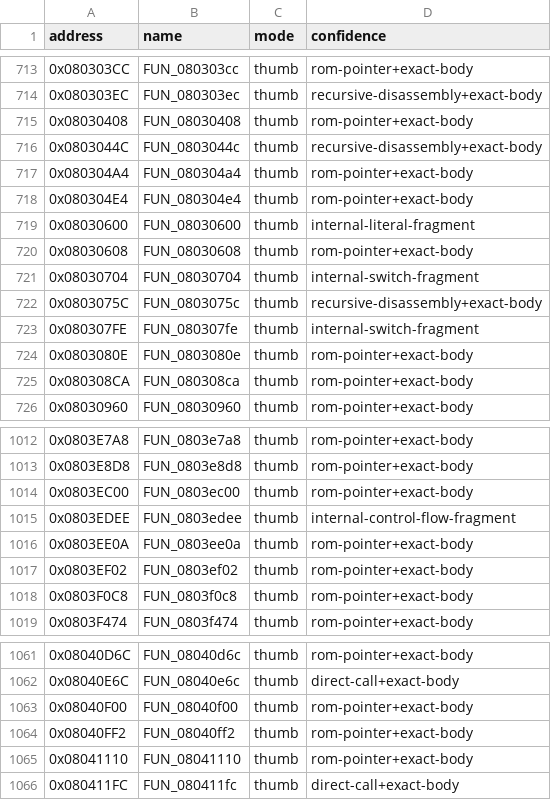
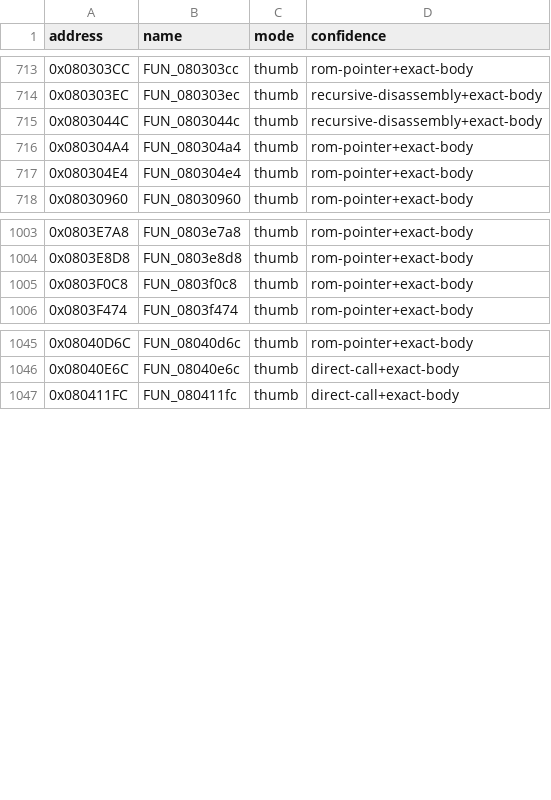
Before and after one commit to cypressru/SonicBattleDecomp, a CSV file: config/BSBE78/functions.csv, drawn as a sheet; only a part is shown, gaps mark what is left out; the diff covers the shown part only.

Commit message:
Consolidate late gameplay function owners

```diff
--- a/config/BSBE78/functions.csv
+++ b/config/BSBE78/functions.csv
@@ -714,3 +714,2 @@ address,name,mode,confidence
 0x080303EC,FUN_080303ec,thumb,recursive-disassembly+exact-body
-0x08030408,FUN_08030408,thumb,rom-pointer+exact-body
 0x0803044C,FUN_0803044c,thumb,recursive-disassembly+exact-body
@@ -718,9 +717,2 @@ address,name,mode,confidence
 0x080304E4,FUN_080304e4,thumb,rom-pointer+exact-body
-0x08030600,FUN_08030600,thumb,internal-literal-fragment
-0x08030608,FUN_08030608,thumb,rom-pointer+exact-body
-0x08030704,FUN_08030704,thumb,internal-switch-fragment
-0x0803075C,FUN_0803075c,thumb,recursive-disassembly+exact-body
-0x080307FE,FUN_080307fe,thumb,internal-switch-fragment
-0x0803080E,FUN_0803080e,thumb,rom-pointer+exact-body
-0x080308CA,FUN_080308ca,thumb,rom-pointer+exact-body
 0x08030960,FUN_08030960,thumb,rom-pointer+exact-body
@@ -1013,6 +1004,2 @@ address,name,mode,confidence
 0x0803E8D8,FUN_0803e8d8,thumb,rom-pointer+exact-body
-0x0803EC00,FUN_0803ec00,thumb,rom-pointer+exact-body
-0x0803EDEE,FUN_0803edee,thumb,internal-control-flow-fragment
-0x0803EE0A,FUN_0803ee0a,thumb,rom-pointer+exact-body
-0x0803EF02,FUN_0803ef02,thumb,rom-pointer+exact-body
 0x0803F0C8,FUN_0803f0c8,thumb,rom-pointer+exact-body
@@ -1062,5 +1046,2 @@ address,name,mode,confidence
 0x08040E6C,FUN_08040e6c,thumb,direct-call+exact-body
-0x08040F00,FUN_08040f00,thumb,rom-pointer+exact-body
-0x08040FF2,FUN_08040ff2,thumb,rom-pointer+exact-body
-0x08041110,FUN_08041110,thumb,rom-pointer+exact-body
 0x080411FC,FUN_080411fc,thumb,direct-call+exact-body
```
Also changed, not shown: 4 removed rows elsewhere in this file, config/BSBE78/function_extents.csv, 4 other files.
